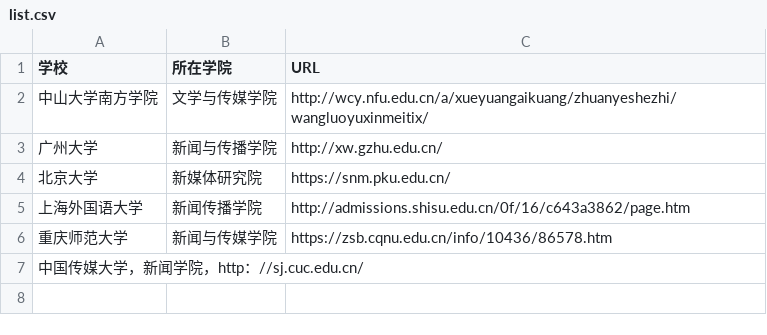
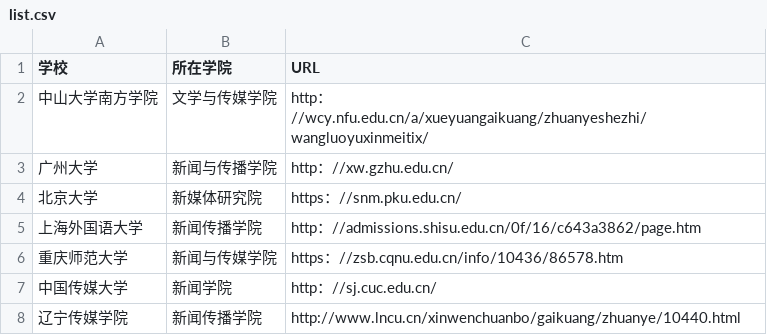
Before and after one commit to ss-1621/techcollab_19_final, a CSV file: list.csv, drawn as a sheet.

Commit message:
修改错误符号，新增辽宁传媒学院

```diff
--- a/list.csv
+++ b/list.csv
@@ -1,7 +1,8 @@
 学校,所在学院,URL
-中山大学南方学院,文学与传媒学院,http://wcy.nfu.edu.cn/a/xueyuangaikuang/zhuanyeshezhi/wangluoyuxinmeitix/
-广州大学,新闻与传播学院,http://xw.gzhu.edu.cn/
-北京大学,新媒体研究院,https://snm.pku.edu.cn/
-上海外国语大学,新闻传播学院,http://admissions.shisu.edu.cn/0f/16/c643a3862/page.htm
-重庆师范大学,新闻与传媒学院,https://zsb.cqnu.edu.cn/info/10436/86578.htm
-中国传媒大学，新闻学院，http：//sj.cuc.edu.cn/
+中山大学南方学院,文学与传媒学院,http：//wcy.nfu.edu.cn/a/xueyuangaikuang/zhuanyeshezhi/wangluoyuxinmeitix/
+广州大学,新闻与传播学院,http：//xw.gzhu.edu.cn/
+北京大学,新媒体研究院,https：//snm.pku.edu.cn/
+上海外国语大学,新闻传播学院,http：//admissions.shisu.edu.cn/0f/16/c643a3862/page.htm
+重庆师范大学,新闻与传媒学院,https：//zsb.cqnu.edu.cn/info/10436/86578.htm
+中国传媒大学,新闻学院,http：//sj.cuc.edu.cn/
+辽宁传媒学院,新闻传播学院,http://www.lncu.cn/xinwenchuanbo/gaikuang/zhuanye/10440.html
```
